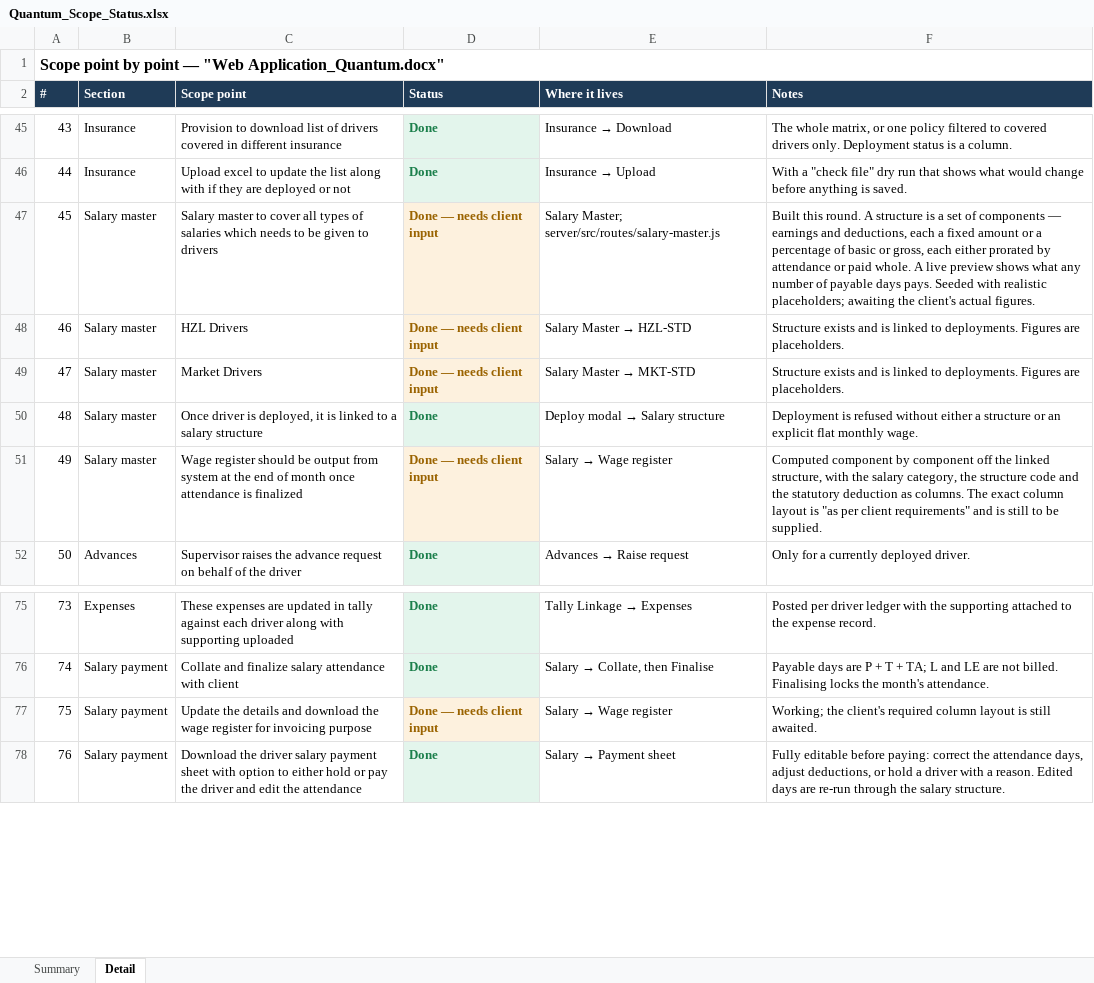
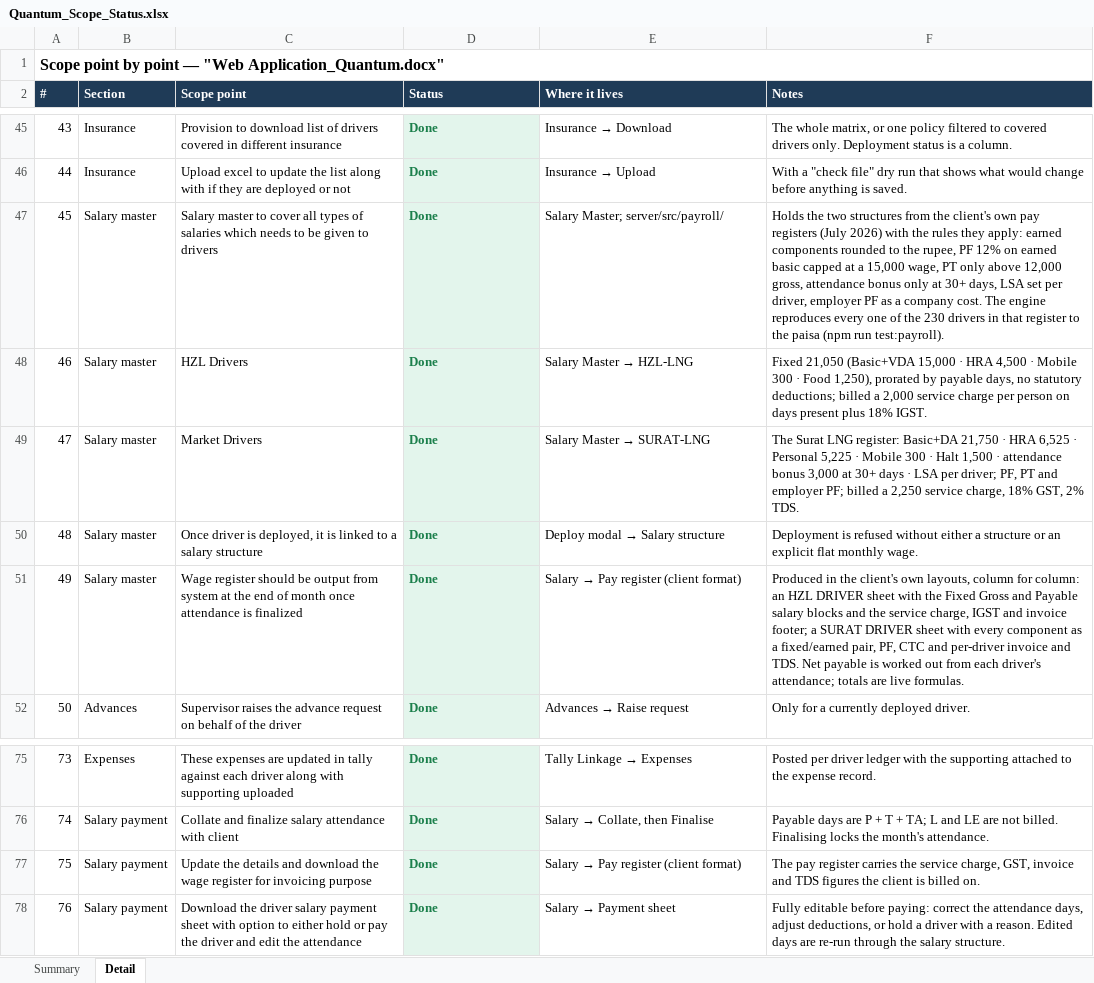
Before and after one commit to Sahanimanas/Driver-management, an Excel workbook: Quantum_Scope_Status.xlsx, sheet Detail, drawn as a sheet; only a part is shown, gaps mark what is left out; values as stored, in another font and other column widths than the file's, no borders; the diff names each change by its address in the sheet, - before the commit and + after, or states it on an @@ line.

```diff
--- a/Quantum_Scope_Status.xlsx (sheet Detail)
+++ b/Quantum_Scope_Status.xlsx (sheet Detail)
-D47:D49 (Status): Done — needs client input
+D47:D49 (Status): Done
@@ D47:D49 fill: #FDF1DE → #E3F5EC, text colour: #9A6300 → #1B7F4B @@
-E47 (Where it lives): Salary Master; server/src/routes/salary-master.js
+E47 (Where it lives): Salary Master; server/src/payroll/
-F47 (Notes): Built this round. A structure is a set of components — earnings and deductions, each a fixed amount or a percentage of basic or gross, each either prorated by attendance or paid whole. A live preview shows what any number of payable days pays. Seeded with realistic placeholders; awaiting the client's actual figures.
+F47 (Notes): Holds the two structures from the client's own pay registers (July 2026) with the rules they apply: earned components rounded to the rupee, PF 12% on earned basic capped at a 15,000 wage, PT only above 12,000 gross, attendance bonus only at 30+ days, LSA set per driver, employer PF as a company cost. The engine reproduces every one of the 230 drivers in that register to the paisa (npm run test:payroll).
@@ E48 (Where it lives): Salary Master → HZL-STD → Salary Master → HZL-LNG @@
-F48 (Notes): Structure exists and is linked to deployments. Figures are placeholders.
+F48 (Notes): Fixed 21,050 (Basic+VDA 15,000 · HRA 4,500 · Mobile 300 · Food 1,250), prorated by payable days, no statutory deductions; billed a 2,000 service charge per person on days present plus 18% IGST.
@@ E49 (Where it lives): Salary Master → MKT-STD → Salary Master → SURAT-LNG @@
-F49 (Notes): Structure exists and is linked to deployments. Figures are placeholders.
+F49 (Notes): The Surat LNG register: Basic+DA 21,750 · HRA 6,525 · Personal 5,225 · Mobile 300 · Halt 1,500 · attendance bonus 3,000 at 30+ days · LSA per driver; PF, PT and employer PF; billed a 2,250 service charge, 18% GST, 2% TDS.
-D51 (Status): Done — needs client input
+D51 (Status): Done
@@ D51 fill: #FDF1DE → #E3F5EC, text colour: #9A6300 → #1B7F4B @@
@@ E51 (Where it lives): Salary → Wage register → Salary → Pay register (client format) @@
-F51 (Notes): Computed component by component off the linked structure, with the salary category, the structure code and the statutory deduction as columns. The exact column layout is "as per client requirements" and is still to be supplied.
+F51 (Notes): Produced in the client's own layouts, column for column: an HZL DRIVER sheet with the Fixed Gross and Payable salary blocks and the service charge, IGST and invoice footer; a SURAT DRIVER sheet with every component as a fixed/earned pair, PF, CTC and per-driver invoice and TDS. Net payable is worked out from each driver's attendance; totals are live formulas.
-D77 (Status): Done — needs client input
+D77 (Status): Done
@@ D77 fill: #FDF1DE → #E3F5EC, text colour: #9A6300 → #1B7F4B @@
@@ E77 (Where it lives): Salary → Wage register → Salary → Pay register (client format) @@
-F77 (Notes): Working; the client's required column layout is still awaited.
+F77 (Notes): The pay register carries the service charge, GST, invoice and TDS figures the client is billed on.
```
Also changed, not shown: sheet Summary, 27 other files.
